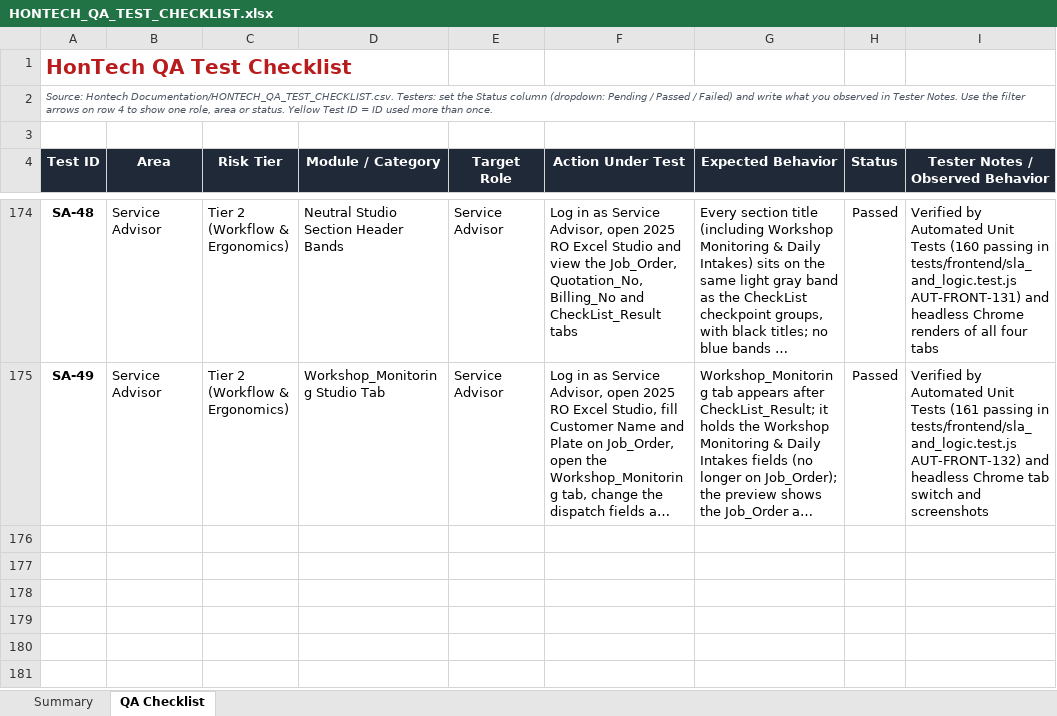
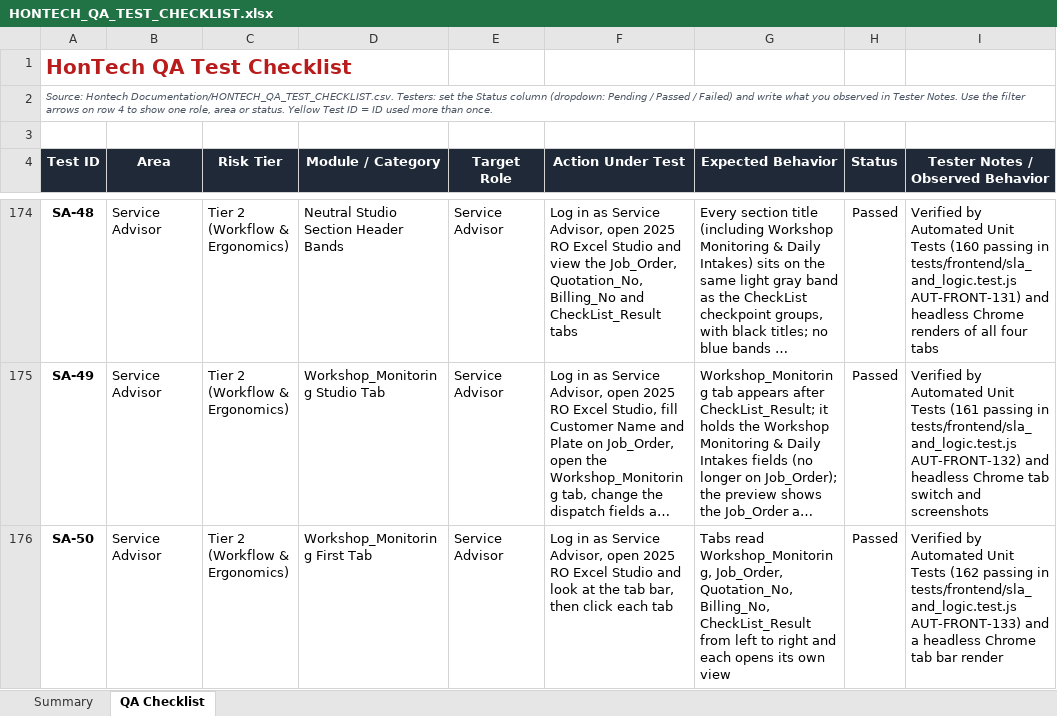
Before and after one commit to Justin-stack101/Hontech_Main_Active_Development_PHP_SQL, an Excel workbook: Hontech Documentation/HONTECH_QA_TEST_CHECKLIST.xlsx, sheet QA Checklist, drawn as a sheet; only a part is shown, gaps mark what is left out; long unchanged cells end in …; values as stored, in another font and other column widths than the file's, no borders; conditional formats not drawn; the diff names each change by its address in the sheet, - before the commit and + after, or states it on an @@ line.

```diff
--- a/Hontech Documentation/HONTECH_QA_TEST_CHECKLIST.xlsx (sheet QA Checklist)
+++ b/Hontech Documentation/HONTECH_QA_TEST_CHECKLIST.xlsx (sheet QA Checklist)
+row 176: SA-50 | Service Advisor | Tier 2 (Workflow & Ergonomics) | Workshop_Monitoring First Tab | Service Advisor | Log in as Service Advisor, open 2025 RO Excel Studio and look at the tab bar, then click each tab | Tabs read Workshop_Monitoring, Job_Order, Quotation_No, Billing_No, CheckList_Result from left to right and each opens its own view | Passed | Verified by Automated Unit Tests (162 passing in tests/frontend/sla_and_logic.test.js AUT-FRONT-133) and a headless Chrome tab bar render
```
Also changed, not shown: sheet Summary, 5 other files.
